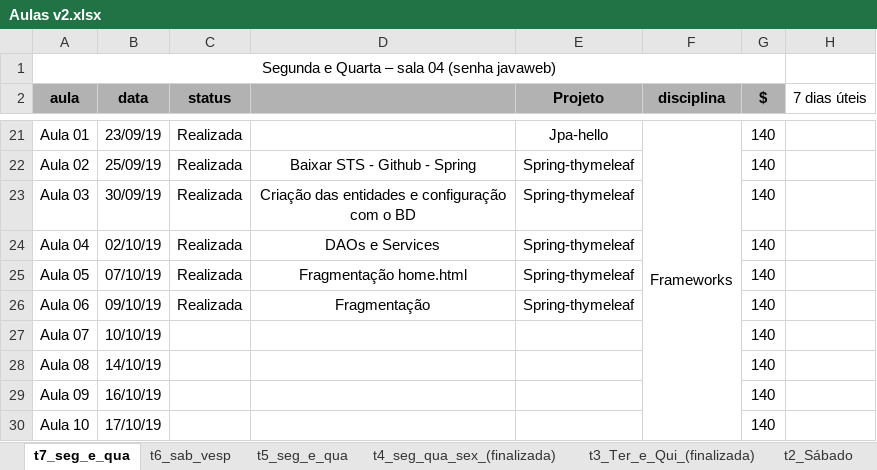
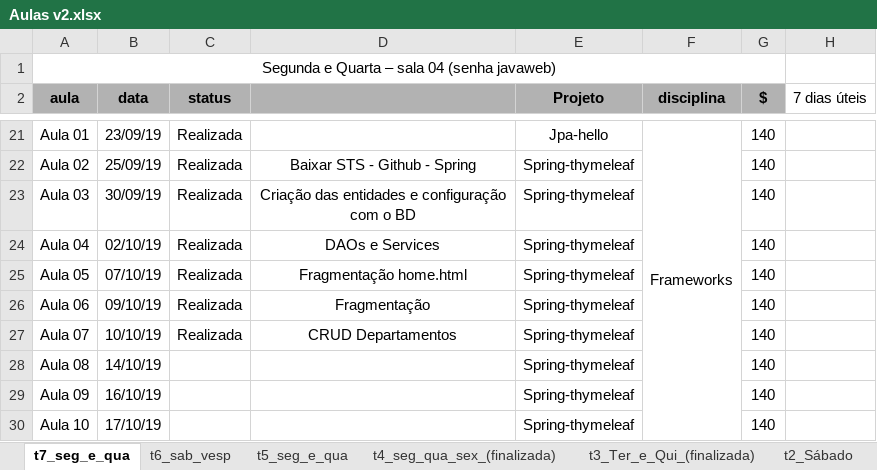
Before and after one commit to FabioDevGomes/aulas-3way, an Excel workbook: Cronograma aulas/Aulas v2.xlsx, sheet t7_seg_e_qua, drawn as a sheet; only a part is shown, gaps mark what is left out; values as stored, in another font and other column widths than the file's, no borders; the diff names each change by its address in the sheet, - before the commit and + after, or states it on an @@ line.

Commit message:
ajustes material aula

```diff
--- a/Cronograma aulas/Aulas v2.xlsx (sheet t7_seg_e_qua)
+++ b/Cronograma aulas/Aulas v2.xlsx (sheet t7_seg_e_qua)
-C27 (status): (empty)
+C27 (status): Realizada
-D27: (empty)
+D27: CRUD Departamentos
-E27:E30 (Projeto): (empty)
+E27:E30 (Projeto): Spring-thymeleaf
```
Also changed, not shown: 2 other files.
